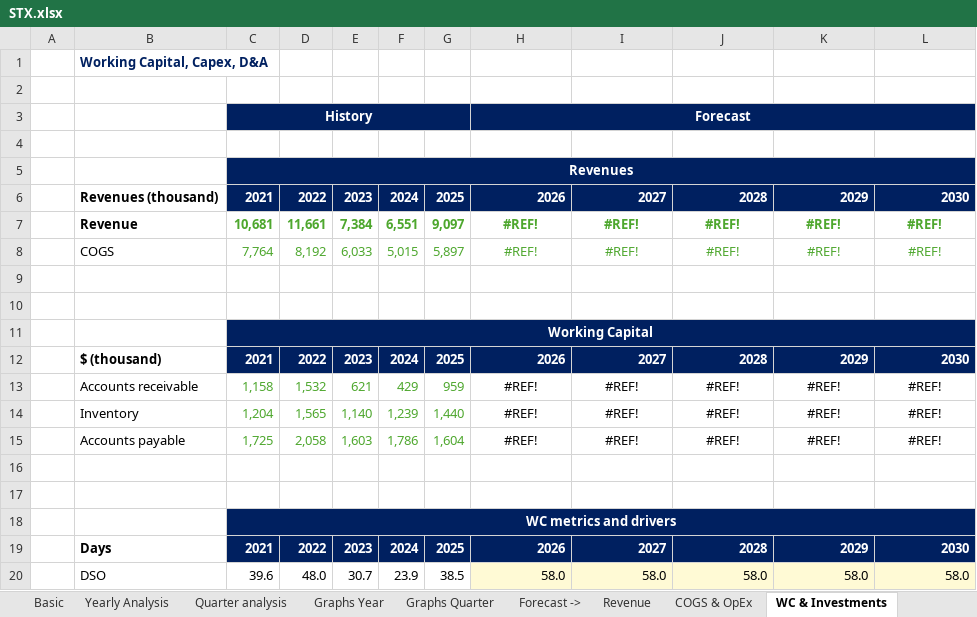
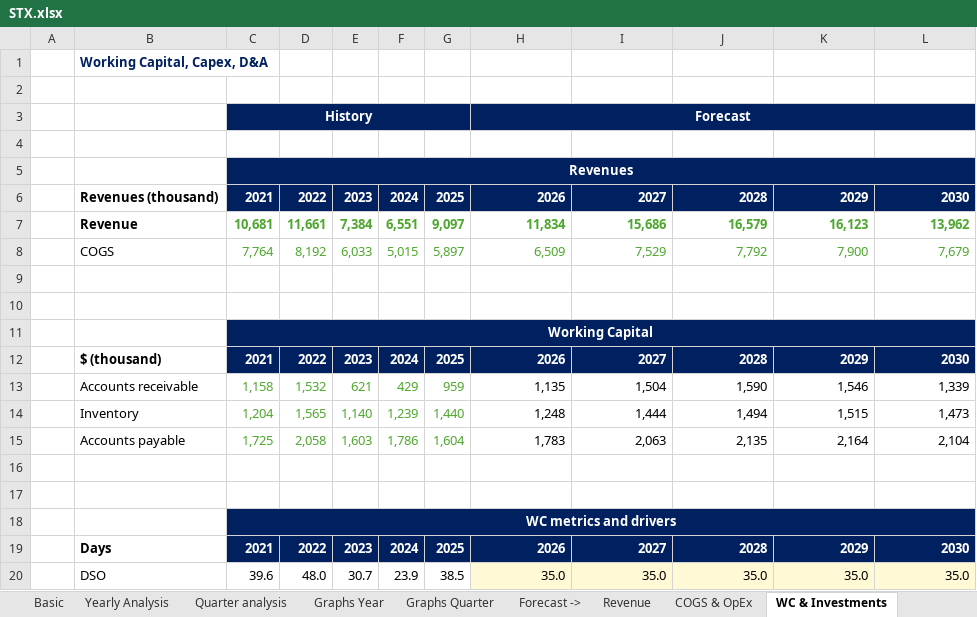
Before and after one commit to ady28/Finance-StockLists, an Excel workbook: STX.xlsx, sheet WC & Investments, drawn as a sheet; only a part is shown; values as stored, in another font and other column widths than the file's, no borders; the diff covers the shown part only; the diff names each change by its address in the sheet, - before the commit and + after, or states it on an @@ line.

```diff
--- a/STX.xlsx (sheet WC & Investments)
+++ b/STX.xlsx (sheet WC & Investments)
-H7: #REF!
+H7: 11,834
-H7:L8 alignment: center
+H7:L8 alignment: right
-I7: #REF!
+I7: 15,686
-J7: #REF!
+J7: 16,579
-K7: #REF!
+K7: 16,123
-L7: #REF!
+L7: 13,962
-H8: #REF!
+H8: 6,509
-I8: #REF!
+I8: 7,529
-J8: #REF!
+J8: 7,792
-K8: #REF!
+K8: 7,900
-L8: #REF!
+L8: 7,679
-H13: #REF!
+H13: 1,135
-H13:L15 alignment: center
+H13:L15 alignment: right
-I13: #REF!
+I13: 1,504
-J13: #REF!
+J13: 1,590
-K13: #REF!
+K13: 1,546
-L13: #REF!
+L13: 1,339
-H14: #REF!
+H14: 1,248
-I14: #REF!
+I14: 1,444
-J14: #REF!
+J14: 1,494
-K14: #REF!
+K14: 1,515
-L14: #REF!
+L14: 1,473
-H15: #REF!
+H15: 1,783
-I15: #REF!
+I15: 2,063
-J15: #REF!
+J15: 2,135
-K15: #REF!
+K15: 2,164
-L15: #REF!
+L15: 2,104
-H20: 58.0
+H20: 35.0
-I20: 58.0
+I20: 35.0
-J20: 58.0
+J20: 35.0
-K20: 58.0
+K20: 35.0
-L20: 58.0
+L20: 35.0
```
Also changed, not shown: 70 edited cells and cell formats elsewhere in this sheet, sheet FCF & Other, sheet Multiples, sheet Revenue, sheet Reverse DCF, sheet COGS & OpEx, sheet Overview, 7 more sheets, formulas that keep their value, charts or pictures, WDC.xlsx.
